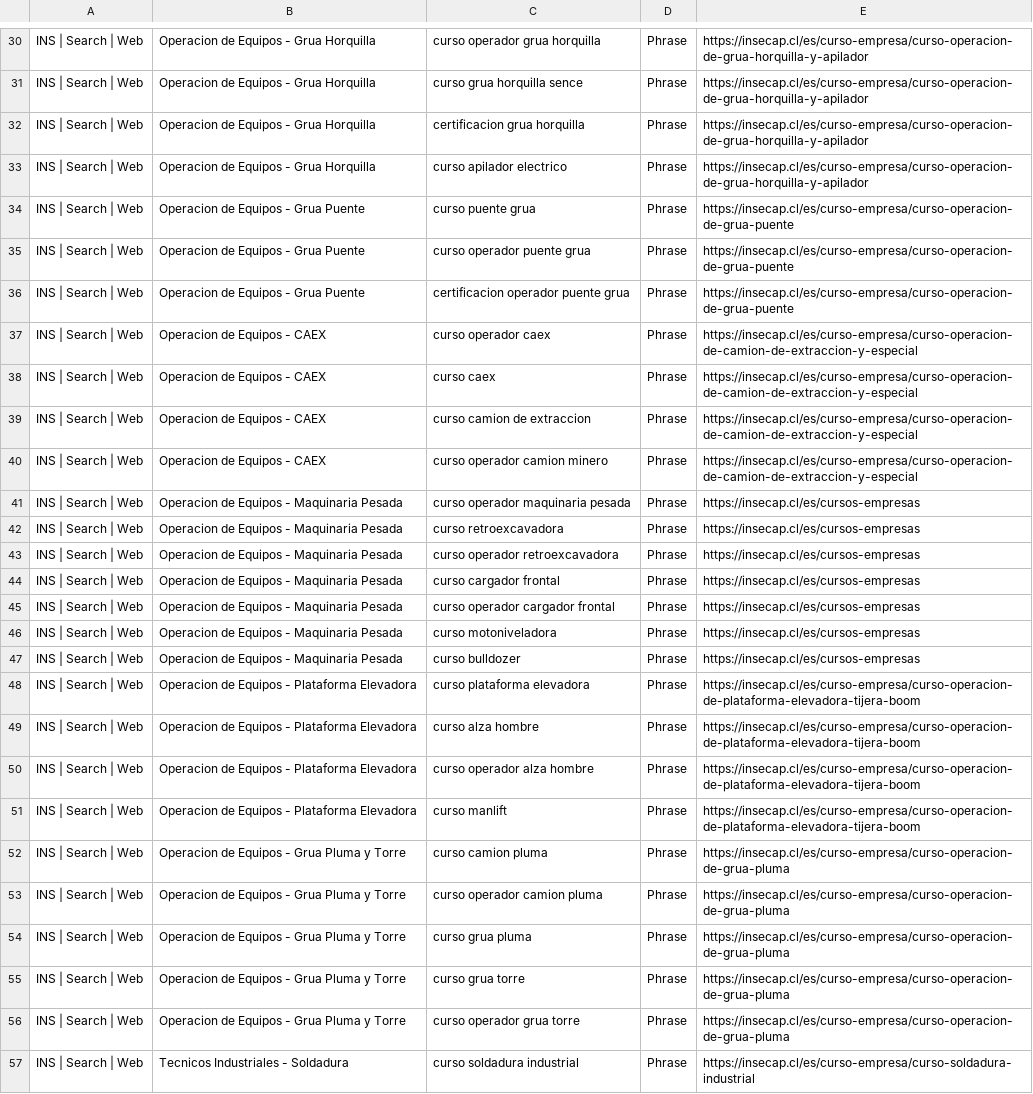
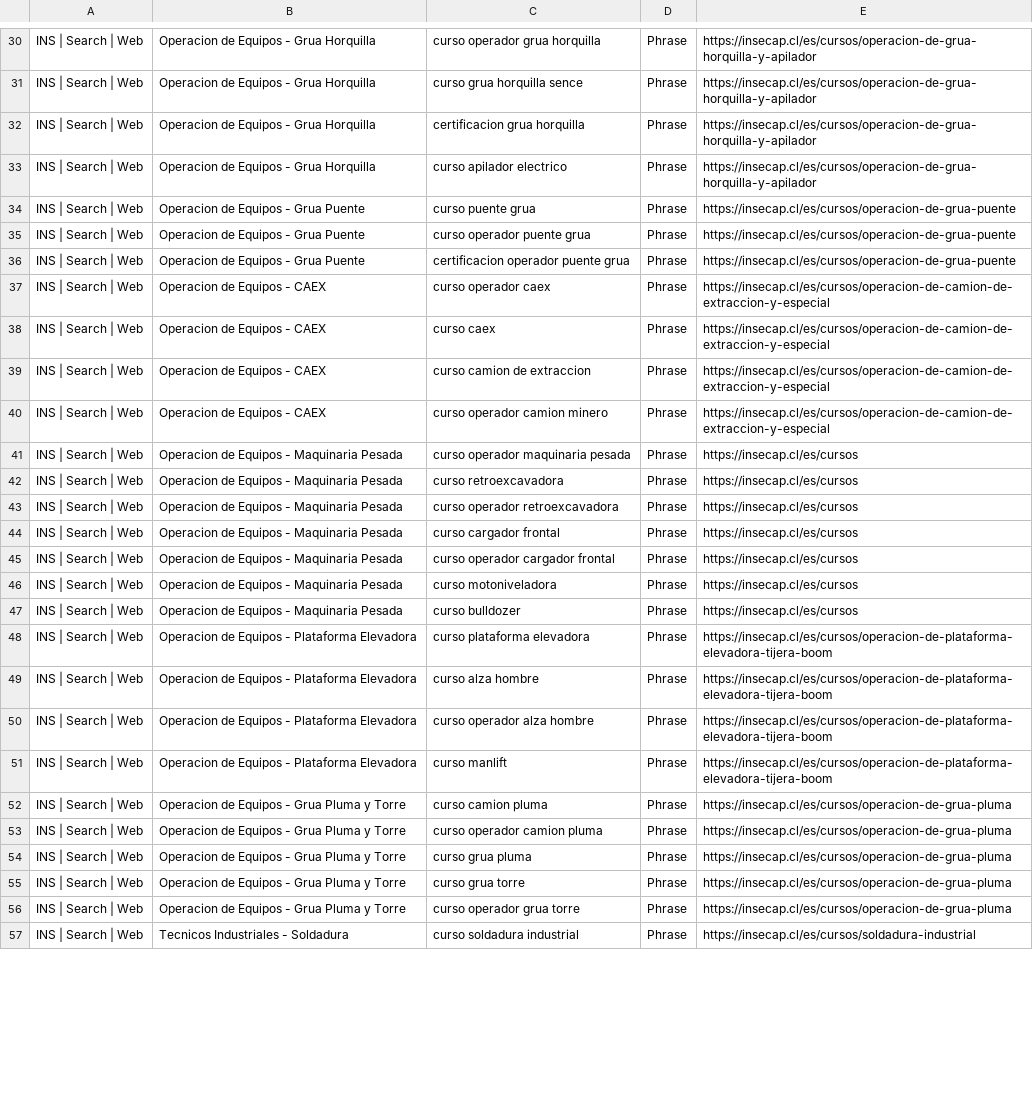
Before and after one commit to InsecapDevelopers/LandingInsecap, a CSV file: docs/marketing/google-ads-keywords.csv, drawn as a sheet; only a part is shown, gaps mark what is left out; the diff covers the shown part only; the diff names each change by its address in the sheet, - before the commit and + after, or states it on an @@ line.

```diff
--- a/docs/marketing/google-ads-keywords.csv
+++ b/docs/marketing/google-ads-keywords.csv
-E30:E33: https://insecap.cl/es/curso-empresa/curso-operacion-de-grua-horquilla-y-apilador
+E30:E33: https://insecap.cl/es/cursos/operacion-de-grua-horquilla-y-apilador
-E34:E36: https://insecap.cl/es/curso-empresa/curso-operacion-de-grua-puente
+E34:E36: https://insecap.cl/es/cursos/operacion-de-grua-puente
-E37:E40: https://insecap.cl/es/curso-empresa/curso-operacion-de-camion-de-extraccion-y-especial
+E37:E40: https://insecap.cl/es/cursos/operacion-de-camion-de-extraccion-y-especial
-E41:E47: https://insecap.cl/es/cursos-empresas
+E41:E47: https://insecap.cl/es/cursos
-E48:E51: https://insecap.cl/es/curso-empresa/curso-operacion-de-plataforma-elevadora-tijera-boom
+E48:E51: https://insecap.cl/es/cursos/operacion-de-plataforma-elevadora-tijera-boom
-E52:E56: https://insecap.cl/es/curso-empresa/curso-operacion-de-grua-pluma
+E52:E56: https://insecap.cl/es/cursos/operacion-de-grua-pluma
-E57: https://insecap.cl/es/curso-empresa/curso-soldadura-industrial
+E57: https://insecap.cl/es/cursos/soldadura-industrial
```
Also changed, not shown: 62 edited cells elsewhere in this file, docs/marketing/google-ads-anuncios.csv, 36 other files.
